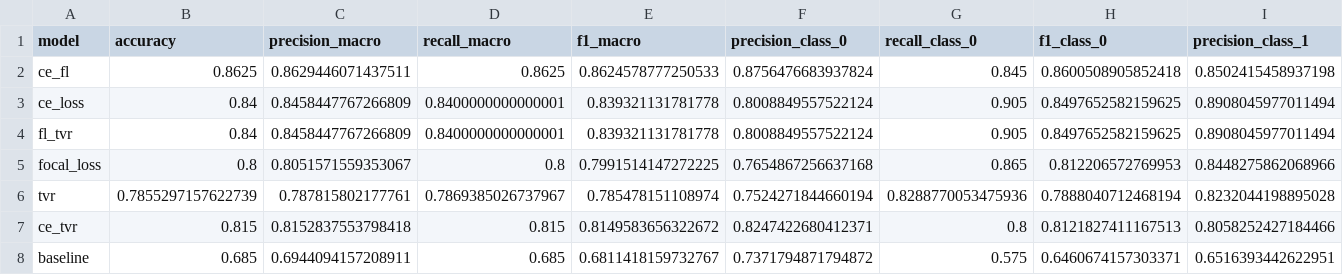
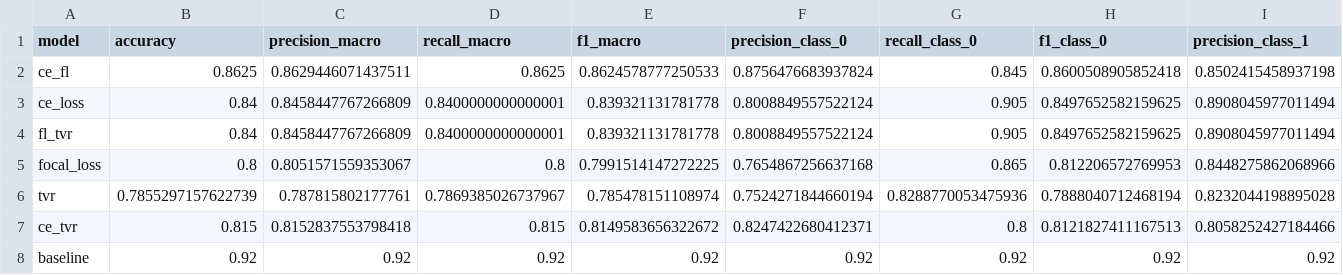
Before and after one commit to notmaineyy/FusionCUENet, a CSV file: results/evaluation_results/rwf2000/all_models_metrics.csv, drawn as a sheet; only a part is shown; the diff covers the shown part only; the diff names each change by its address in the sheet, - before the commit and + after, or states it on an @@ line.

```diff
--- a/results/evaluation_results/rwf2000/all_models_metrics.csv
+++ b/results/evaluation_results/rwf2000/all_models_metrics.csv
-B8 (accuracy): 0.685
+B8 (accuracy): 0.92
-C8 (precision_macro): 0.6944094157208911
+C8 (precision_macro): 0.92
-D8 (recall_macro): 0.685
+D8 (recall_macro): 0.92
-E8 (f1_macro): 0.6811418159732767
+E8 (f1_macro): 0.92
-F8 (precision_class_0): 0.7371794871794872
+F8 (precision_class_0): 0.92
-G8 (recall_class_0): 0.575
+G8 (recall_class_0): 0.92
-H8 (f1_class_0): 0.6460674157303371
+H8 (f1_class_0): 0.92
-I8 (precision_class_1): 0.6516393442622951
+I8 (precision_class_1): 0.92
```
Also changed, not shown: 3 edited cells elsewhere in this file, results/evaluation_results/rlvs/all_models_metrics.csv, 15 other files.
